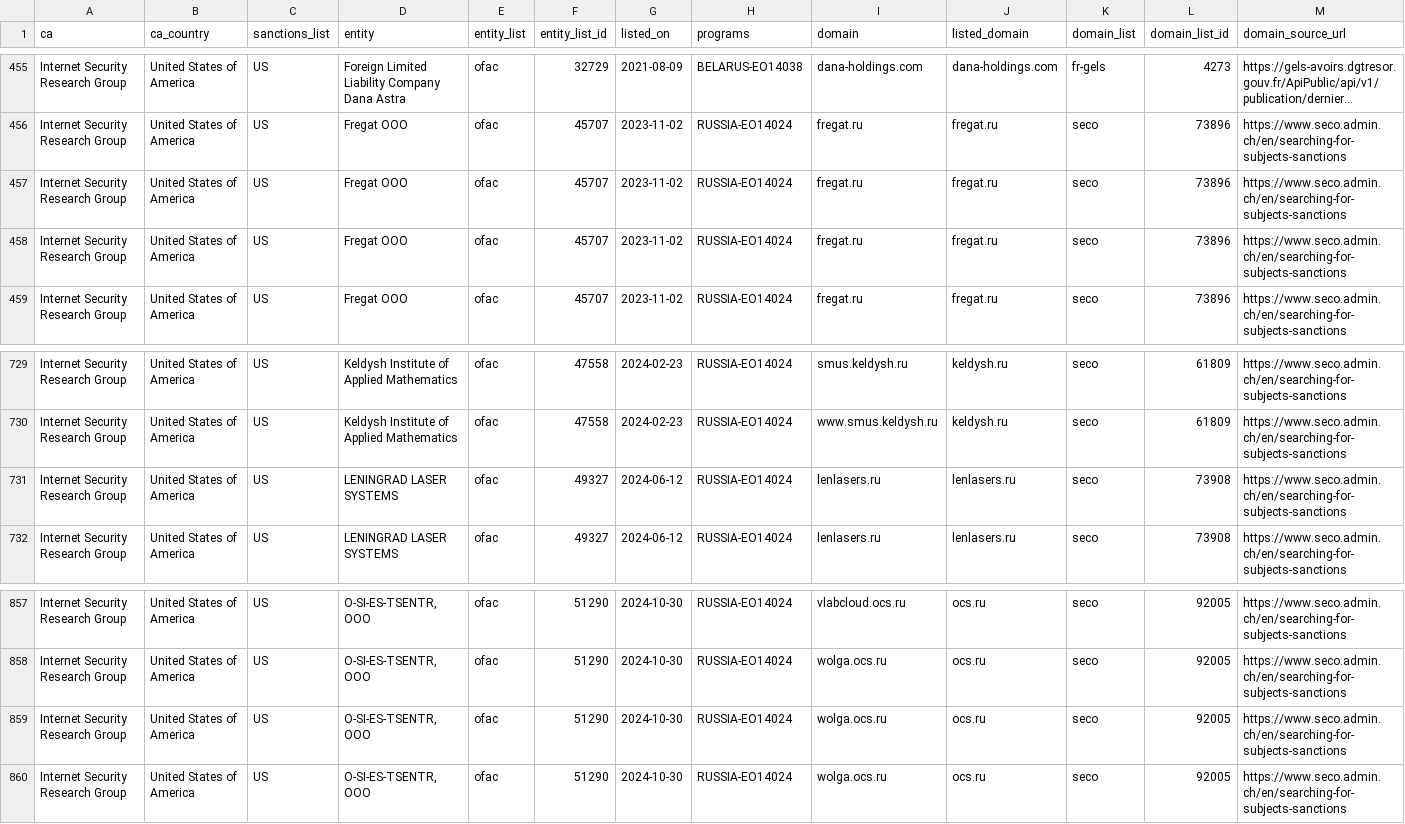
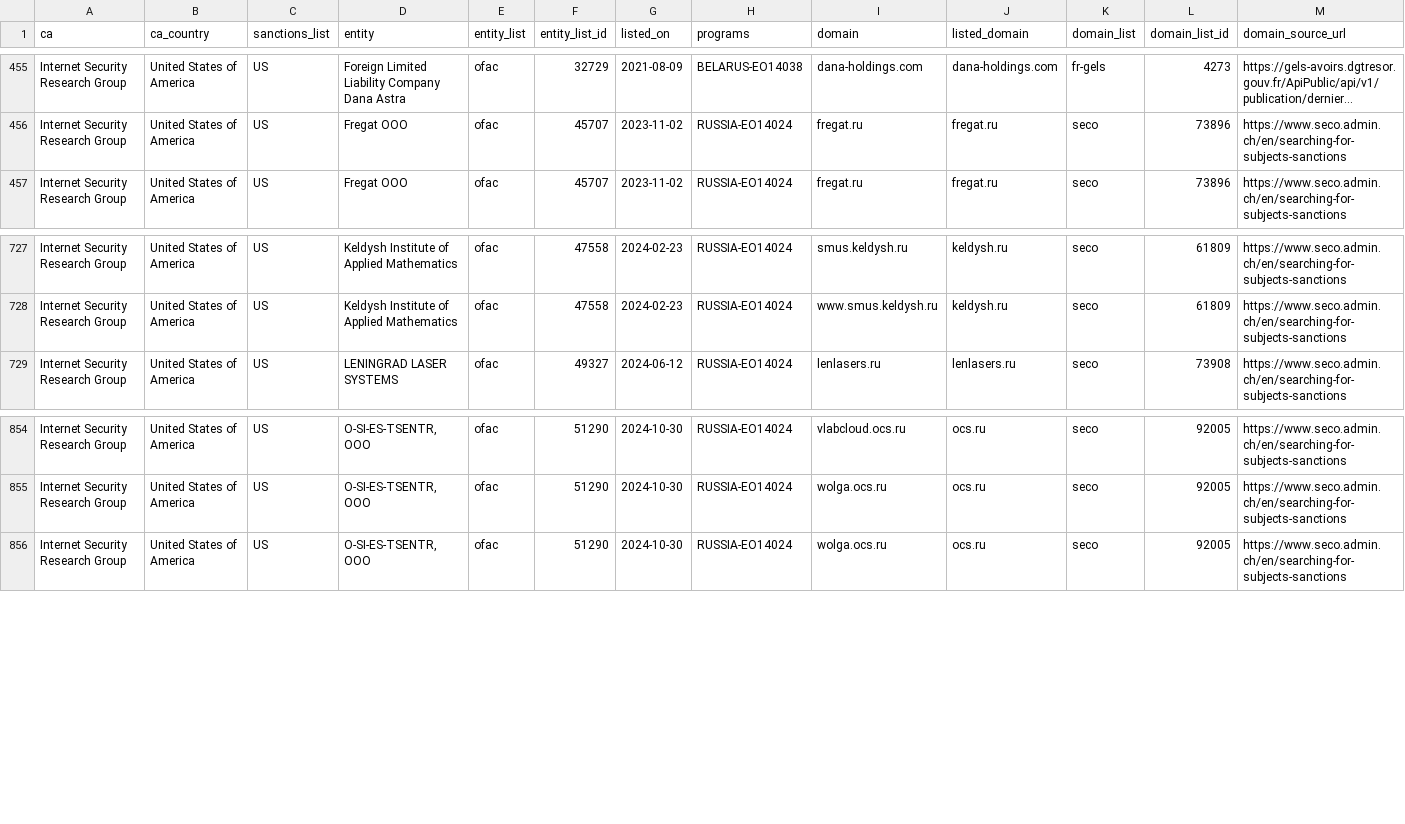
Before and after one commit to Sec-Wayne/ct-sanctions-watch, a CSV file: sanctions.csv, drawn as a sheet; only a part is shown, gaps mark what is left out; long unchanged cells end in …; rows hold the shown columns only; the diff names each change by its address in the sheet, - before the commit and + after, or states it on an @@ line.

Commit message:
Removed certs for Internet Security Research Group x4

```diff
--- a/sanctions.csv
+++ b/sanctions.csv
-row 457: Internet Security Research Group | United States of America | US | Fregat OOO | ofac | 45707 | 2023-11-02 | RUSSIA-EO14024 | fregat.ru | fregat.ru | seco | 73896 | https://www.seco.admin.ch/en/searching-for-subjects-sanctions
-row 458: Internet Security Research Group | United States of America | US | Fregat OOO | ofac | 45707 | 2023-11-02 | RUSSIA-EO14024 | fregat.ru | fregat.ru | seco | 73896 | https://www.seco.admin.ch/en/searching-for-subjects-sanctions
-row 731: Internet Security Research Group | United States of America | US | LENINGRAD LASER SYSTEMS | ofac | 49327 | 2024-06-12 | RUSSIA-EO14024 | lenlasers.ru | lenlasers.ru | seco | 73908 | https://www.seco.admin.ch/en/searching-for-subjects-sanctions
-row 859: Internet Security Research Group | United States of America | US | O-SI-ES-TSENTR, OOO | ofac | 51290 | 2024-10-30 | RUSSIA-EO14024 | wolga.ocs.ru | ocs.ru | seco | 92005 | https://www.seco.admin.ch/en/searching-for-subjects-sanctions
```
Also changed, not shown: 3 other files.
